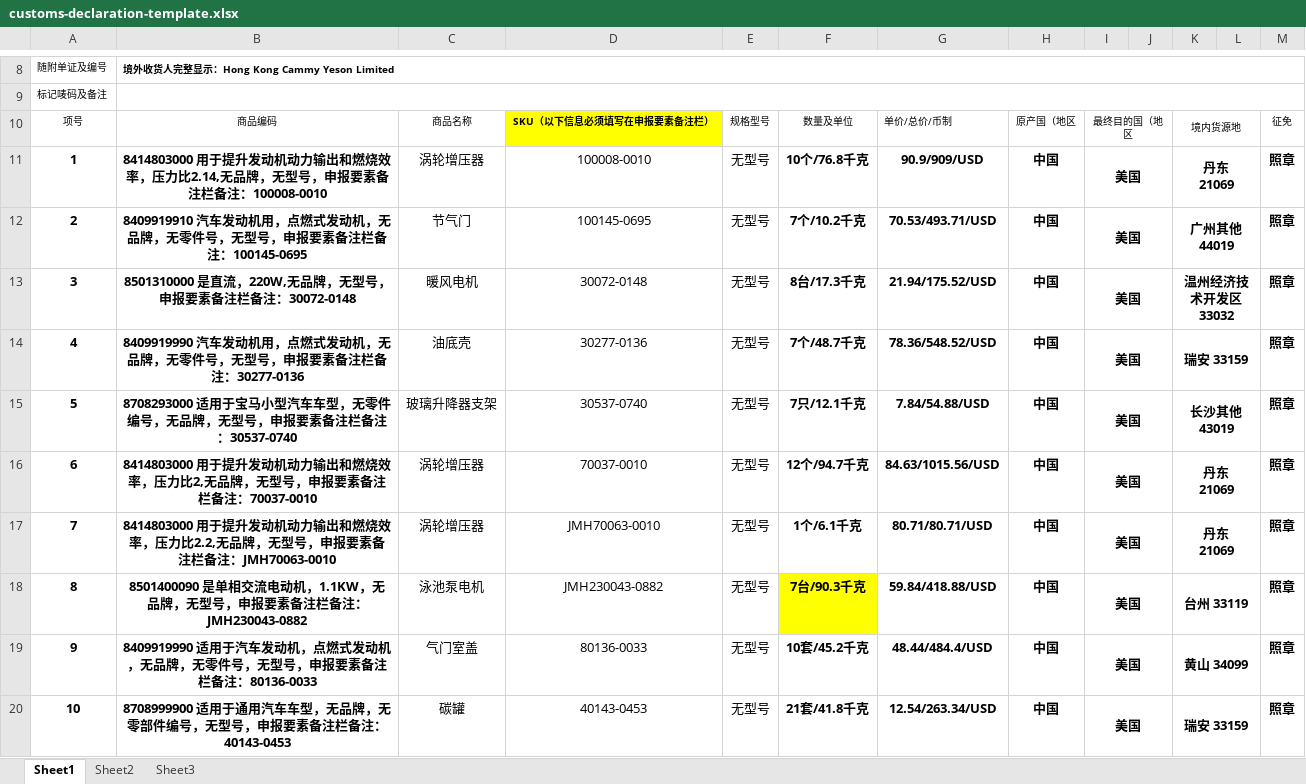
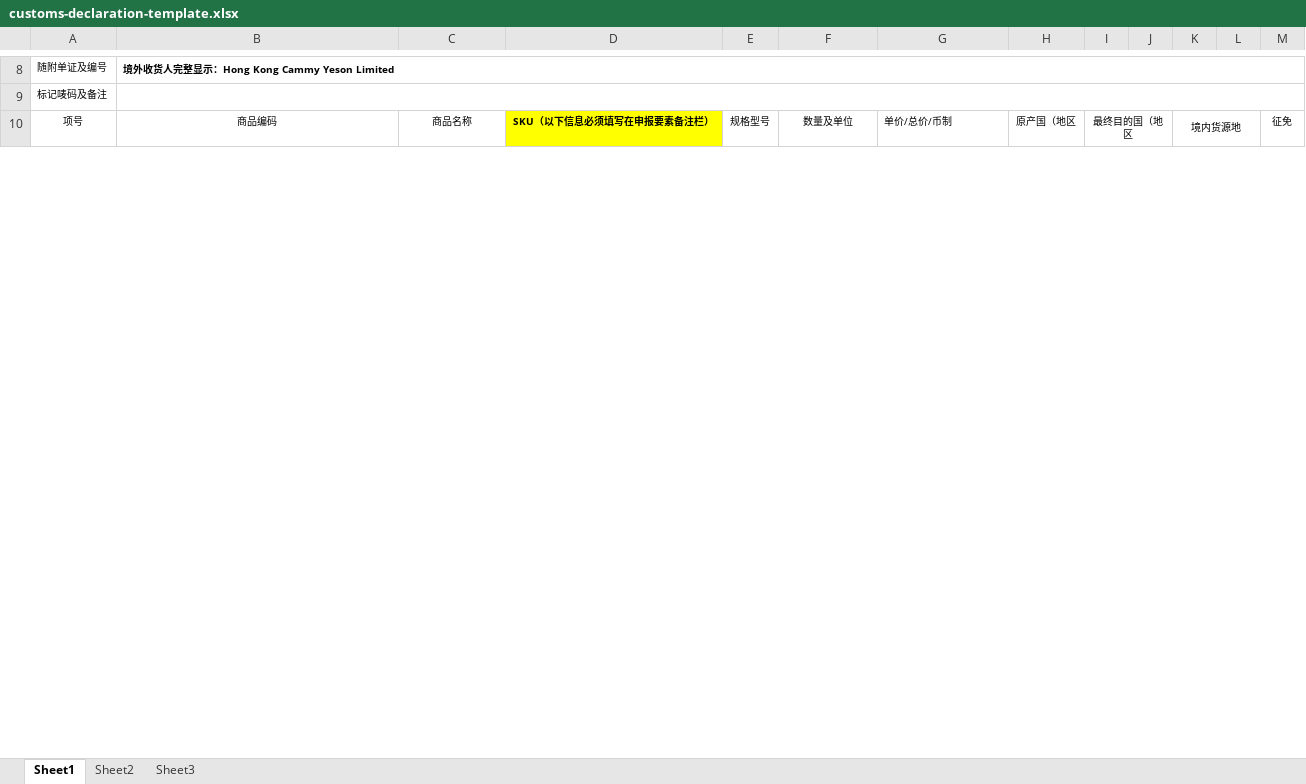
Before and after one commit to Leiyongyu/JMH-Date-Platform, an Excel workbook: RuoYi-Vue-springboot3/ruoyi-system/src/main/resources/templates/customs/customs-declaration-template.xlsx, sheet Sheet1, drawn as a sheet; only a part is shown, gaps mark what is left out; values as stored, in another font and other column widths than the file's, no borders; charts and pictures not drawn; ↵ is a line break in a cell; the diff covers the shown part only; the diff names each change by its address in the sheet, - before the commit and + after, or states it on an @@ line.

```diff
--- a/RuoYi-Vue-springboot3/ruoyi-system/src/main/resources/templates/customs/customs-declaration-template.xlsx (sheet Sheet1)
+++ b/RuoYi-Vue-springboot3/ruoyi-system/src/main/resources/templates/customs/customs-declaration-template.xlsx (sheet Sheet1)
-row 11: 1 | 8414803000 用于提升发动机动力输出和燃烧效率，压力比2.14,无品牌，无型号，申报要素备注栏备注：100008-0010 | 涡轮增压器 | 100008-0010 | 无型号 | 10个/76.8千克 | 90.9/909/USD | 中国 | 美国 |  | 丹东 ↵ 21069 |  | 照章
-row 12: 2 | 8409919910 汽车发动机用，点燃式发动机，无品牌，无零件号，无型号，申报要素备注栏备注：100145-0695 | 节气门 | 100145-0695 | 无型号 | 7个/10.2千克 | 70.53/493.71/USD | 中国 | 美国 |  | 广州其他 44019 |  | 照章
-row 13: 3 | 8501310000 是直流，220W,无品牌，无型号，申报要素备注栏备注：30072-0148 | 暖风电机 | 30072-0148 | 无型号 | 8台/17.3千克 | 21.94/175.52/USD | 中国 | 美国 |  | 温州经济技术开发区 33032 |  | 照章
-row 14: 4 | 8409919990 汽车发动机用，点燃式发动机，无品牌，无零件号，无型号，申报要素备注栏备注：30277-0136 | 油底壳 | 30277-0136 | 无型号 | 7个/48.7千克 | 78.36/548.52/USD | 中国 | 美国 |  | 瑞安 33159 |  | 照章
-row 15: 5 | 8708293000 适用于宝马小型汽车车型，无零件编号，无品牌，无型号，申报要素备注栏备注：30537-0740 | 玻璃升降器支架 | 30537-0740 | 无型号 | 7只/12.1千克 | 7.84/54.88/USD | 中国 | 美国 |  | 长沙其他 43019 |  | 照章
-row 16: 6 | 8414803000 用于提升发动机动力输出和燃烧效率，压力比2,无品牌，无型号，申报要素备注栏备注：70037-0010 | 涡轮增压器 | 70037-0010 | 无型号 | 12个/94.7千克 | 84.63/1015.56/USD | 中国 | 美国 |  | 丹东 ↵ 21069 |  | 照章
-row 17: 7 | 8414803000 用于提升发动机动力输出和燃烧效率，压力比2.2,无品牌，无型号，申报要素备注栏备注：JMH70063-0010 | 涡轮增压器 | JMH70063-0010 | 无型号 | 1个/6.1千克 | 80.71/80.71/USD | 中国 | 美国 |  | 丹东 ↵ 21069 |  | 照章
-row 18: 8 | 8501400090 是单相交流电动机，1.1KW，无品牌，无型号，申报要素备注栏备注：JMH230043-0882 | 泳池泵电机 | JMH230043-0882 | 无型号 | 7台/90.3千克 | 59.84/418.88/USD | 中国 | 美国 |  | 台州 33119 |  | 照章
-row 19: 9 | 8409919990 适用于汽车发动机，点燃式发动机，无品牌，无零件号，无型号，申报要素备注栏备注：80136-0033 | 气门室盖 | 80136-0033 | 无型号 | 10套/45.2千克 | 48.44/484.4/USD | 中国 | 美国 |  | 黄山 34099 |  | 照章
-row 20: 10 | 8708999900 适用于通用汽车车型，无品牌，无零部件编号，无型号，申报要素备注栏备注：40143-0453 | 碳罐 | 40143-0453 | 无型号 | 21套/41.8千克 | 12.54/263.34/USD | 中国 | 美国 |  | 瑞安 33159 |  | 照章
```
Also changed, not shown: 15 removed rows elsewhere in this sheet, charts or pictures, 12 other files.
